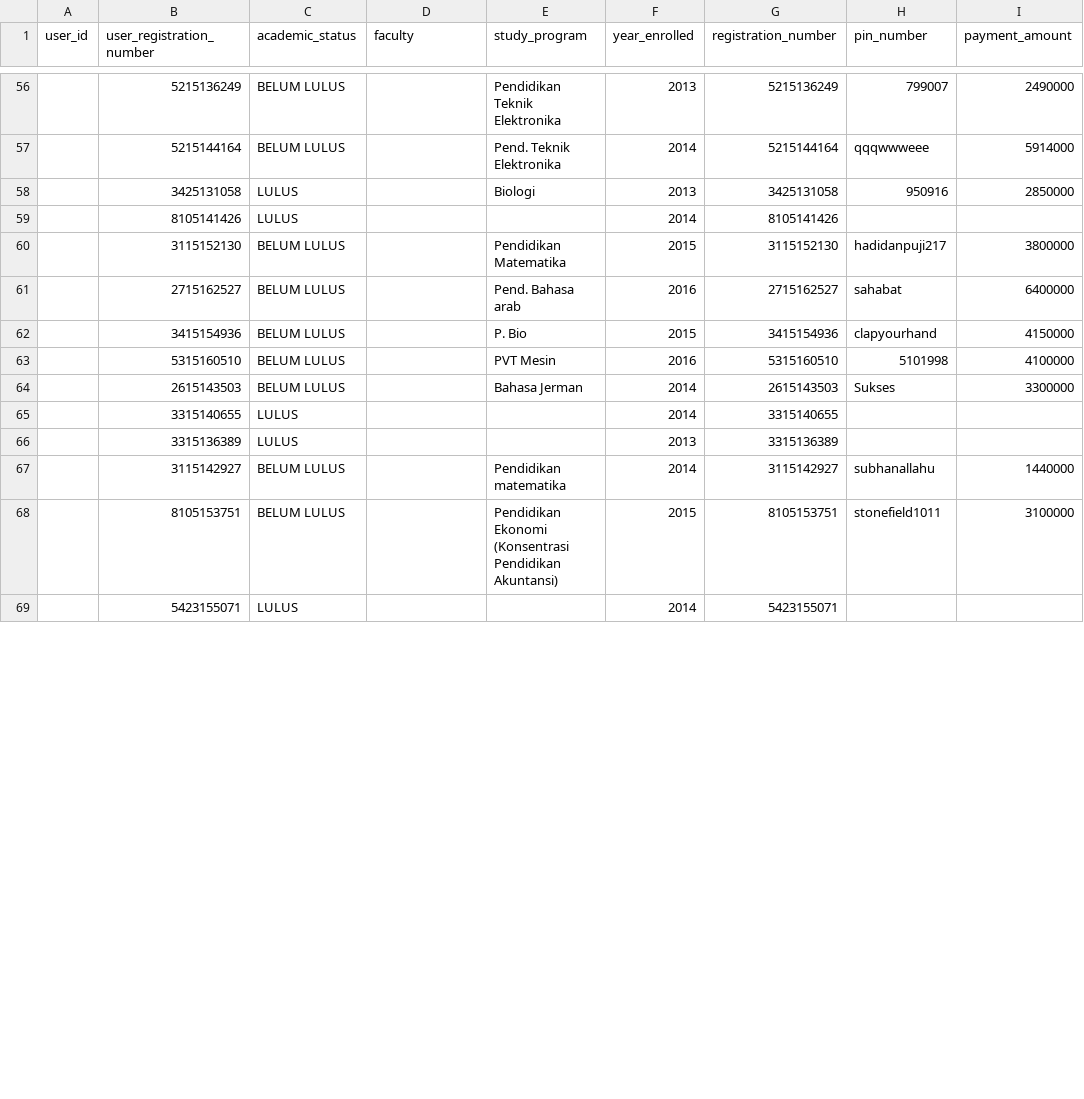
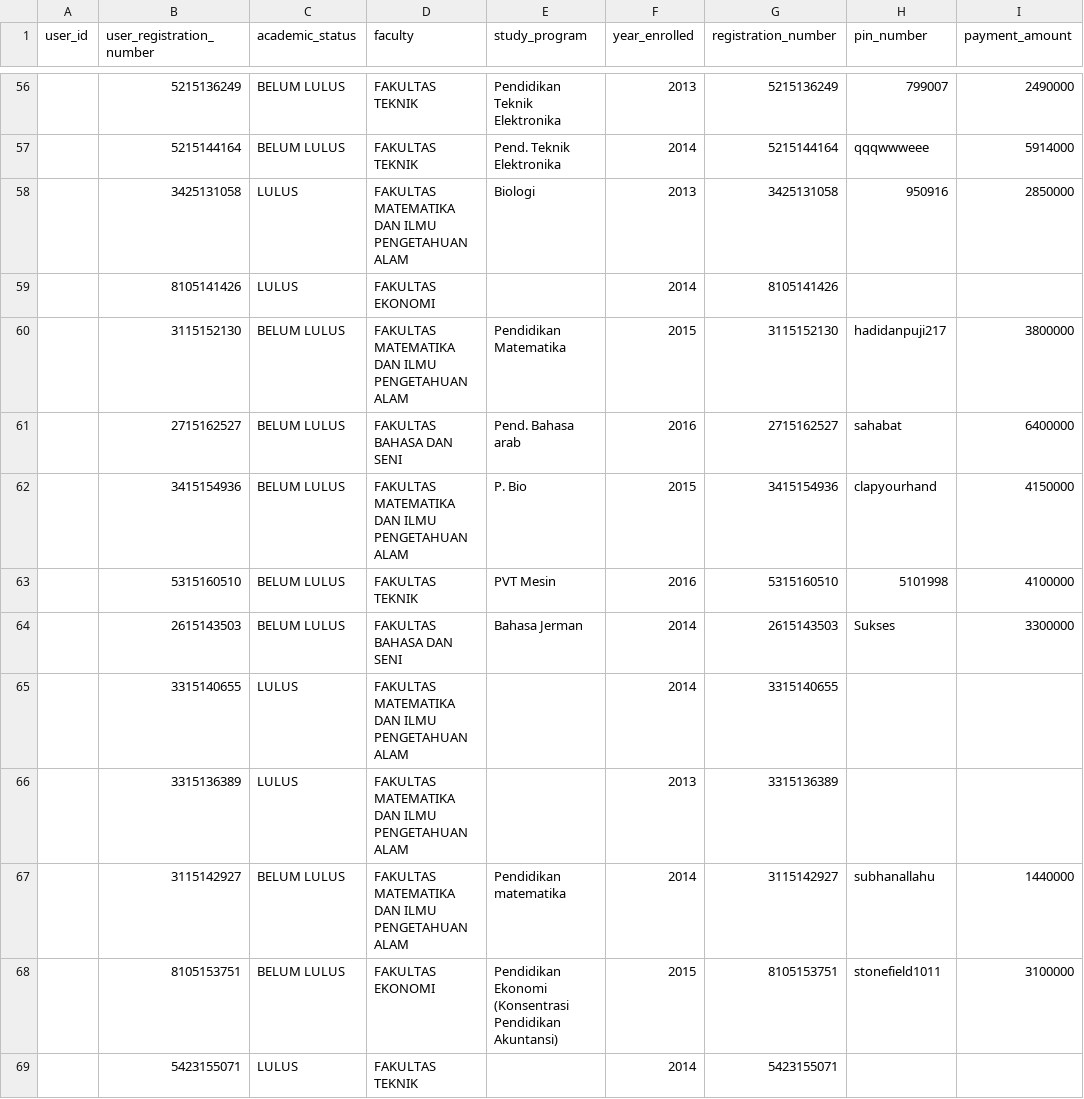
Before and after one commit to rakharamadhana/iss, a CSV file: database/seeds/Personals/csv/academics.csv, drawn as a sheet; only a part is shown, gaps mark what is left out; the diff covers the shown part only; the diff names each change by its address in the sheet, - before the commit and + after, or states it on an @@ line.

Commit message:
Faculty Fulfilled!

```diff
--- a/database/seeds/Personals/csv/academics.csv
+++ b/database/seeds/Personals/csv/academics.csv
-D56:D57 (faculty): (empty)
+D56:D57 (faculty): FAKULTAS TEKNIK
-D58 (faculty): (empty)
+D58 (faculty): FAKULTAS MATEMATIKA DAN ILMU PENGETAHUAN ALAM
-D59 (faculty): (empty)
+D59 (faculty): FAKULTAS EKONOMI
-D60 (faculty): (empty)
+D60 (faculty): FAKULTAS MATEMATIKA DAN ILMU PENGETAHUAN ALAM
-D61 (faculty): (empty)
+D61 (faculty): FAKULTAS BAHASA DAN SENI
-D62 (faculty): (empty)
+D62 (faculty): FAKULTAS MATEMATIKA DAN ILMU PENGETAHUAN ALAM
-D63 (faculty): (empty)
+D63 (faculty): FAKULTAS TEKNIK
-D64 (faculty): (empty)
+D64 (faculty): FAKULTAS BAHASA DAN SENI
-D65:D67 (faculty): (empty)
+D65:D67 (faculty): FAKULTAS MATEMATIKA DAN ILMU PENGETAHUAN ALAM
-D68 (faculty): (empty)
+D68 (faculty): FAKULTAS EKONOMI
-D69 (faculty): (empty)
+D69 (faculty): FAKULTAS TEKNIK
```
Also changed, not shown: 132 edited cells elsewhere in this file.
